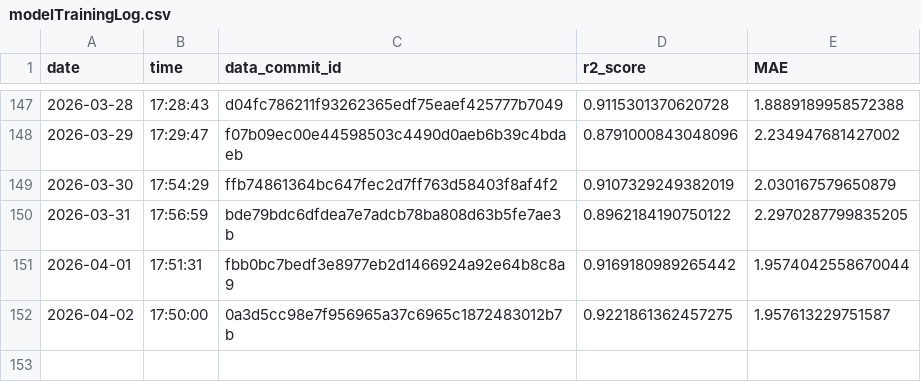
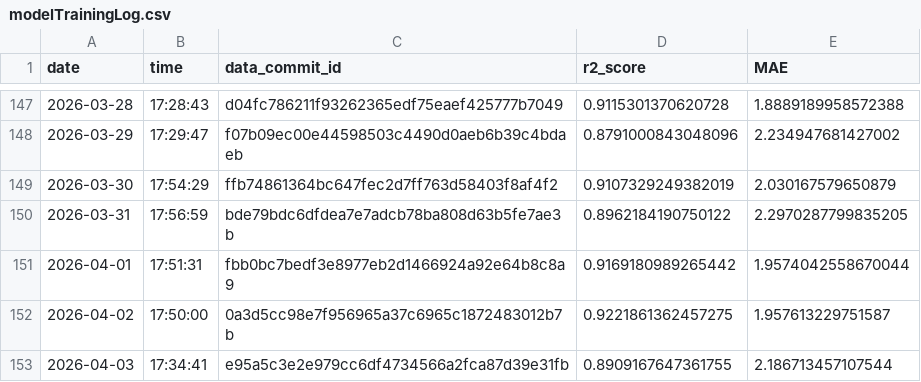
Before and after one commit to Markus-Ehrlich/MLGS, a CSV file: logs/modelTrainingLog.csv, drawn as a sheet; only a part is shown, gaps mark what is left out; the diff names each change by its address in the sheet, - before the commit and + after, or states it on an @@ line.

```diff
--- a/logs/modelTrainingLog.csv
+++ b/logs/modelTrainingLog.csv
+row 153: 2026-04-03 | 17:34:41 | e95a5c3e2e979cc6df4734566a2fca87d39e31fb | 0.8909167647361755 | 2.186713457107544
```
Also changed, not shown: 2 other files.
